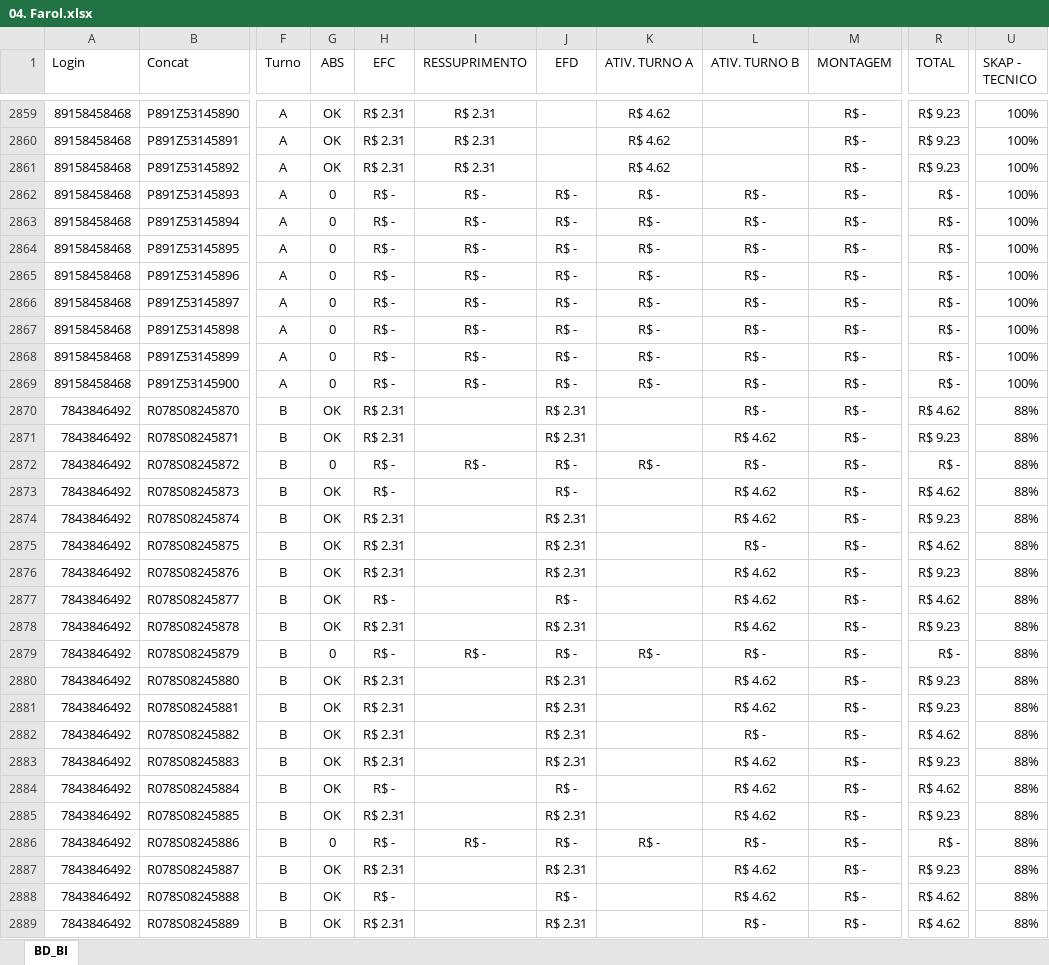
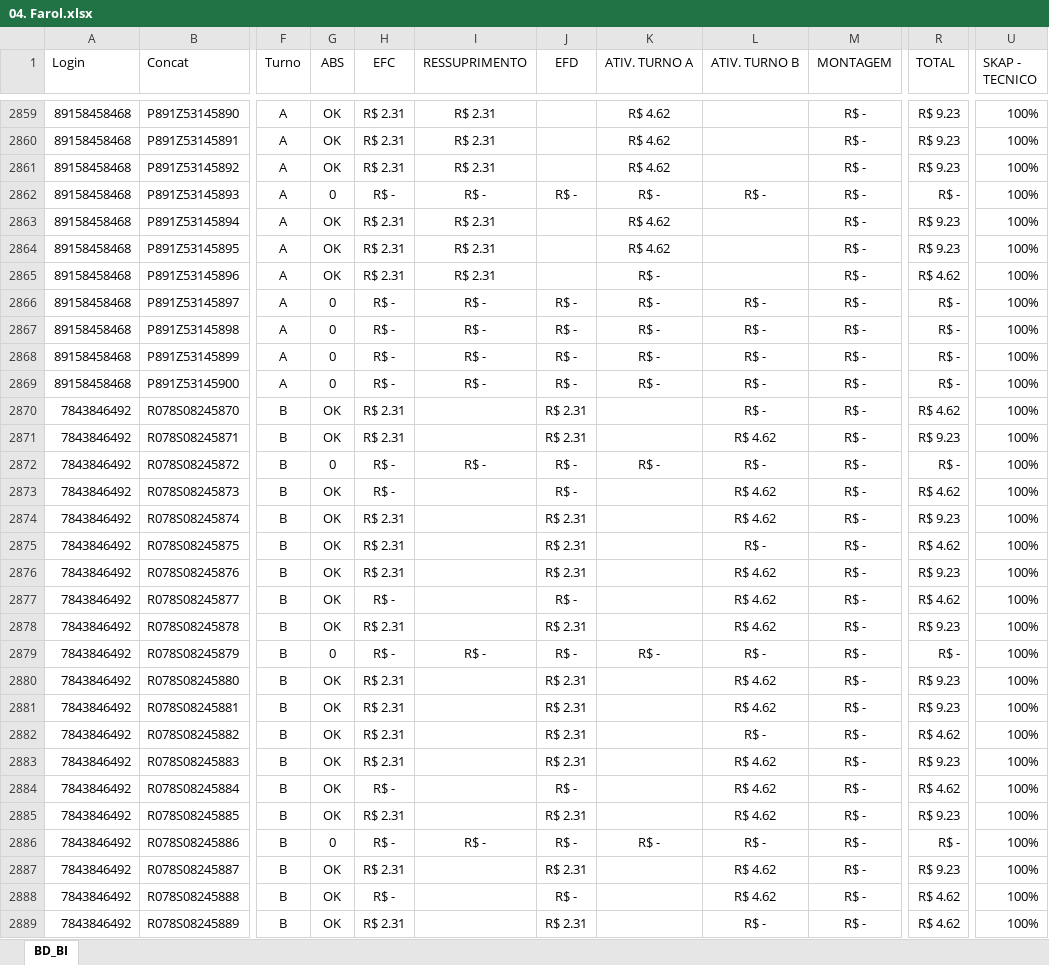
Before and after one commit to jeffersonhorizonte/bot-remuneracao, an Excel workbook: 04. Farol.xlsx, sheet BD_BI, drawn as a sheet; only a part is shown, gaps mark what is left out; values as stored, in another font and other column widths than the file's, no borders; the diff covers the shown part only; the diff names each change by its address in the sheet, - before the commit and + after, or states it on an @@ line.

Commit message:
Atualização da base de remuneração

```diff
--- a/04. Farol.xlsx (sheet BD_BI)
+++ b/04. Farol.xlsx (sheet BD_BI)
-G2863:G2865 (ABS): 0
+G2863:G2865 (ABS): OK
-H2863:H2865 (EFC): R$ -
+H2863:H2865 (EFC): R$ 2.31
-I2863:I2865 (RESSUPRIMENTO): R$ -
+I2863:I2865 (RESSUPRIMENTO): R$ 2.31
-J2863:J2865 (EFD): R$ -
+J2863:J2865 (EFD): (empty)
-K2863:K2864 (ATIV. TURNO A): R$ -
+K2863:K2864 (ATIV. TURNO A): R$ 4.62
-L2863:L2865 (ATIV. TURNO B): R$ -
+L2863:L2865 (ATIV. TURNO B): (empty)
-R2863:R2864 (TOTAL): R$ -
+R2863:R2864 (TOTAL): R$ 9.23
-R2865 (TOTAL): R$ -
+R2865 (TOTAL): R$ 4.62
-U2870:U2889 (SKAP - TECNICO): 88%
+U2870:U2889 (SKAP - TECNICO): 100%
```
Also changed, not shown: 958 edited cells elsewhere in this sheet.
